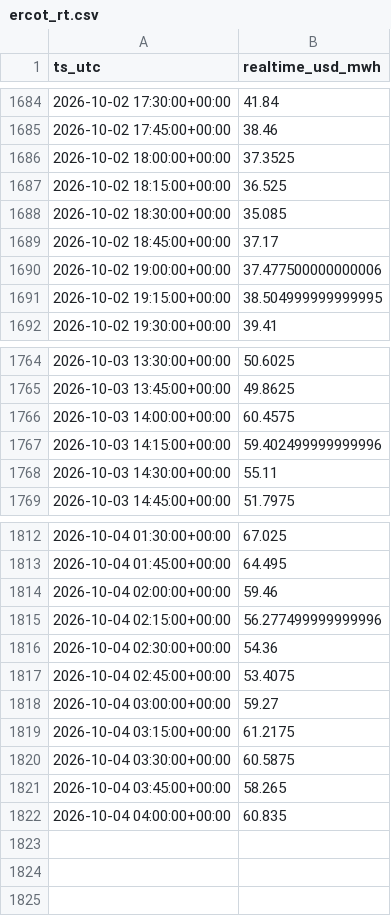
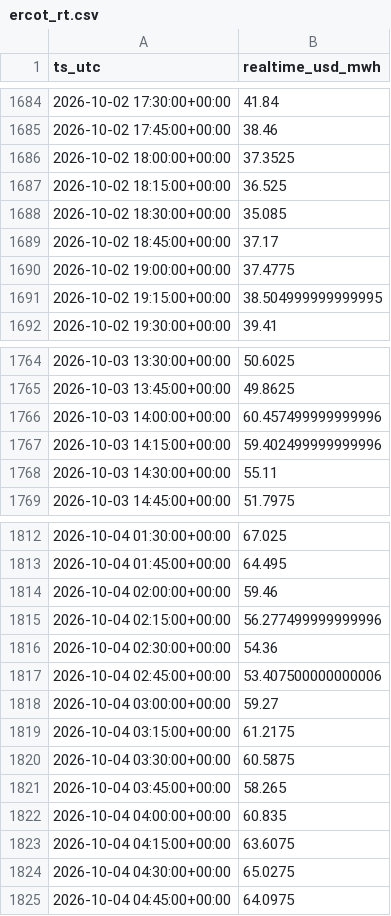
Before and after one commit to aouyitanaka/us-power-weather-relay, a CSV file: data/relay/ercot_rt.csv, drawn as a sheet; only a part is shown, gaps mark what is left out.

```diff
--- a/data/relay/ercot_rt.csv
+++ b/data/relay/ercot_rt.csv
@@ -1689,3 +1689,3 @@ ts_utc,realtime_usd_mwh
 2026-10-02 18:45:00+00:00,37.17
-2026-10-02 19:00:00+00:00,37.477500000000006
+2026-10-02 19:00:00+00:00,37.4775
 2026-10-02 19:15:00+00:00,38.504999999999995
@@ -1765,3 +1765,3 @@ ts_utc,realtime_usd_mwh
 2026-10-03 13:45:00+00:00,49.8625
-2026-10-03 14:00:00+00:00,60.4575
+2026-10-03 14:00:00+00:00,60.457499999999996
 2026-10-03 14:15:00+00:00,59.402499999999996
@@ -1816,3 +1816,3 @@ ts_utc,realtime_usd_mwh
 2026-10-04 02:30:00+00:00,54.36
-2026-10-04 02:45:00+00:00,53.4075
+2026-10-04 02:45:00+00:00,53.407500000000006
 2026-10-04 03:00:00+00:00,59.27
@@ -1822 +1822,4 @@ ts_utc,realtime_usd_mwh
 2026-10-04 04:00:00+00:00,60.835
+2026-10-04 04:15:00+00:00,63.6075
+2026-10-04 04:30:00+00:00,65.0275
+2026-10-04 04:45:00+00:00,64.0975
```
Also changed, not shown: data/relay/ercot.csv, data/relay/ercot_ordc.csv, 3 other files.
